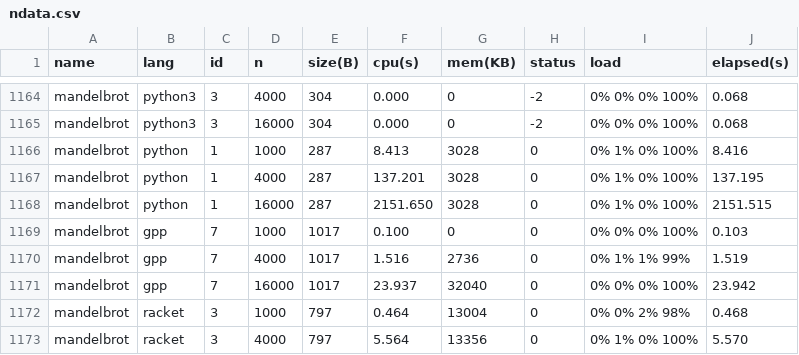
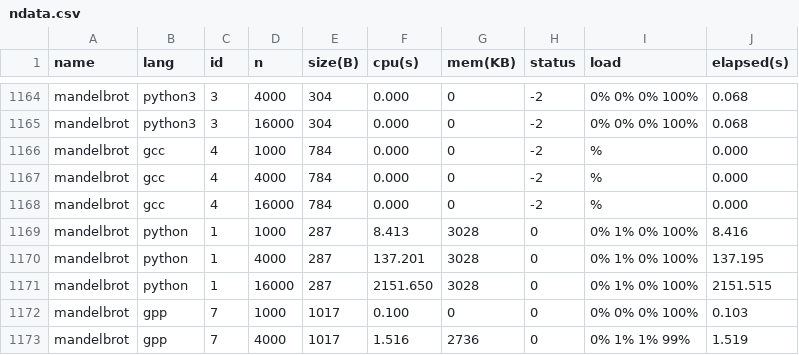
Before and after one commit to kragen/shootout, a CSV file: website/websites/u32/data/ndata.csv, drawn as a sheet; only a part is shown, gaps mark what is left out; the shorter side is filled out with more unchanged rows; the diff names each change by its address in the sheet, - before the commit and + after, or states it on an @@ line.

```diff
--- a/website/websites/u32/data/ndata.csv
+++ b/website/websites/u32/data/ndata.csv
+row 1166: mandelbrot | gcc | 4 | 1000 | 784 | 0.000 | 0 | -2 | % | 0.000
+row 1167: mandelbrot | gcc | 4 | 4000 | 784 | 0.000 | 0 | -2 | % | 0.000
+row 1168: mandelbrot | gcc | 4 | 16000 | 784 | 0.000 | 0 | -2 | % | 0.000
```
Also changed, not shown: website/websites/u32/data/data.csv, website/websites/u32q/data/data.csv, 7 other files.
